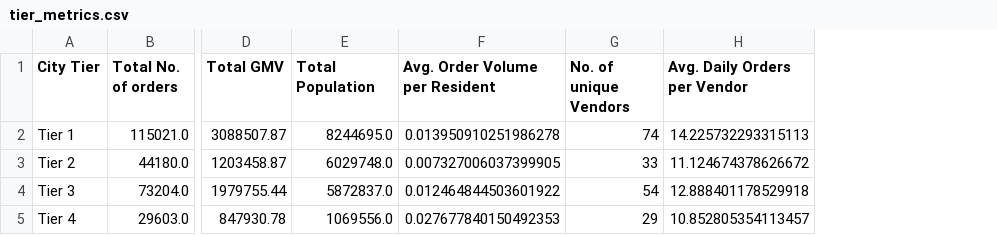
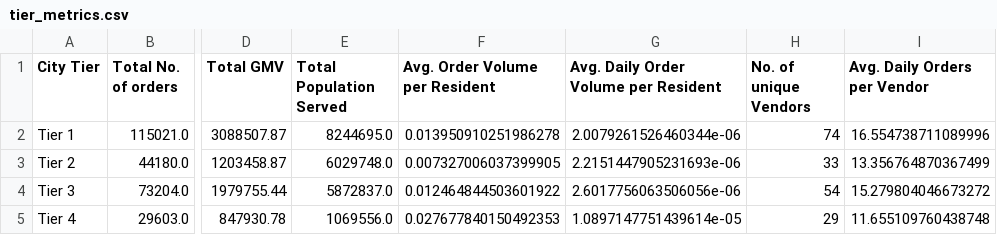
Before and after one commit to paulocerez/lanch-order-analyses-tiers, a CSV file: tier_metrics.csv, drawn as a sheet; only a part is shown, gaps mark what is left out; addresses are those after the commit; the diff names each change by its address in the sheet, - before the commit and + after, or states it on an @@ line.

Commit message:
Fix daily metrics

```diff
--- a/tier_metrics.csv
+++ b/tier_metrics.csv
+column G, rows 1-5: Avg. Daily Order Volume per Resident | 2.0079261526460344e-06 | 2.2151447905231693e-06 | 2.6017756063506056e-06 | 1.0897147751439614e-05
-E1: Total Population
+E1: Total Population Served
-I2 (Avg. Daily Orders per Vendor): 14.225732293315113
+I2 (Avg. Daily Orders per Vendor): 16.554738711089996
-I3 (Avg. Daily Orders per Vendor): 11.124674378626672
+I3 (Avg. Daily Orders per Vendor): 13.356764870367499
-I4 (Avg. Daily Orders per Vendor): 12.888401178529918
+I4 (Avg. Daily Orders per Vendor): 15.279804046673272
-I5 (Avg. Daily Orders per Vendor): 10.852805354113457
+I5 (Avg. Daily Orders per Vendor): 11.655109760438748
```
Also changed, not shown: 3 other files.
